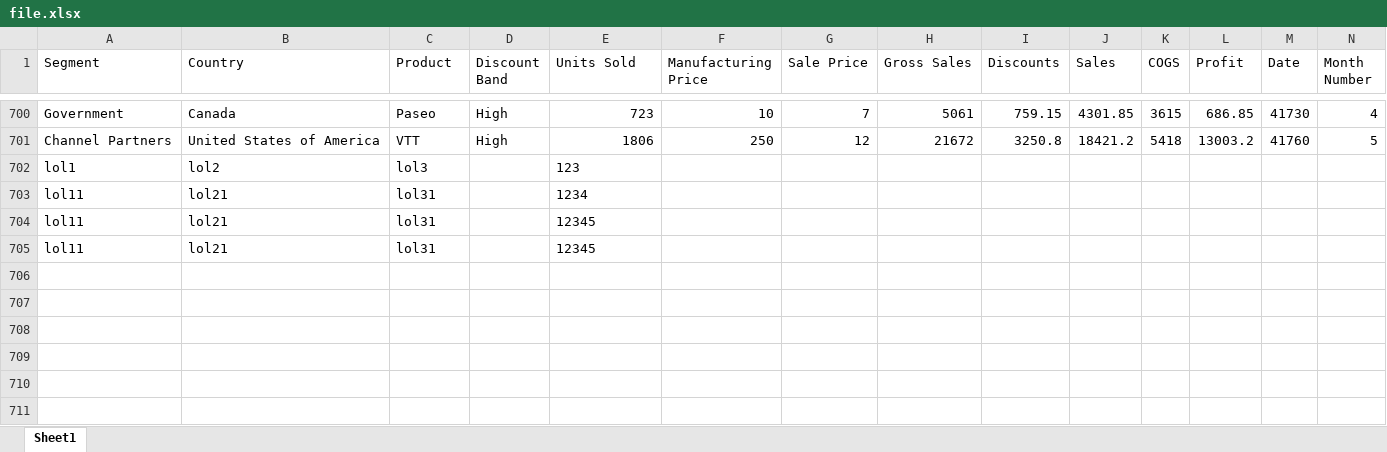
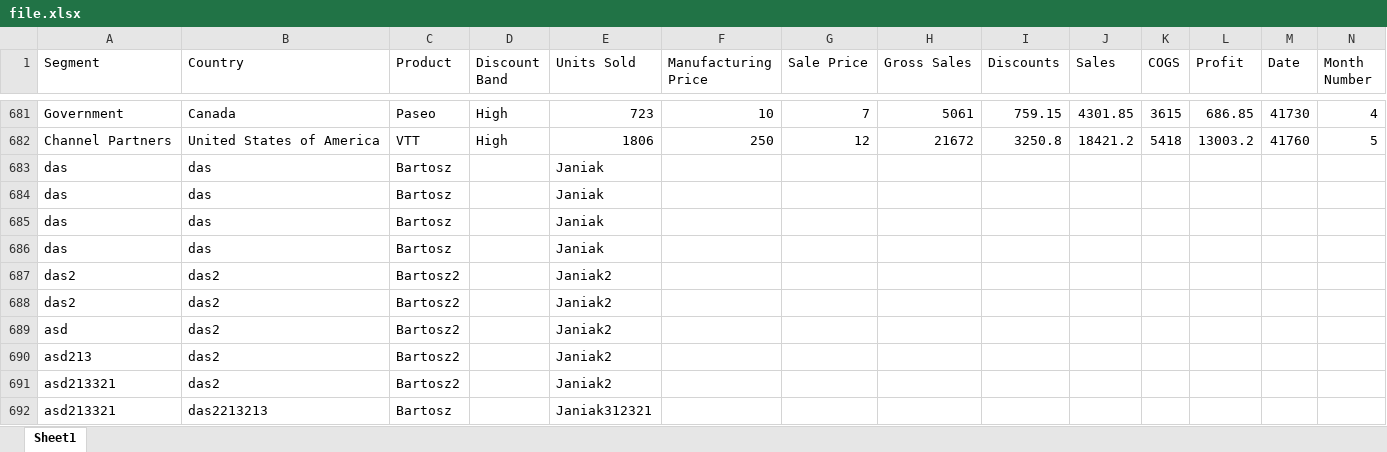
Before and after one commit to ajp-wti/rest-api-nestjs, an Excel workbook: server/assets/file.xlsx, sheet Sheet1, drawn as a sheet; only a part is shown, gaps mark what is left out; values as stored, in another font and other column widths than the file's, no borders; removed rows and columns are numbered as before the commit, all else as after; rows hold the shown columns only; the diff covers the shown part only; the diff names each change by its address in the sheet, - before the commit and + after, or states it on an @@ line.

```diff
--- a/server/assets/file.xlsx (sheet Sheet1)
+++ b/server/assets/file.xlsx (sheet Sheet1)
-row 702: lol1 | lol2 | lol3 |  | 123
-row 703: lol11 | lol21 | lol31 |  | 1234
-row 704: lol11 | lol21 | lol31 |  | 12345
-row 705: lol11 | lol21 | lol31 |  | 12345
+row 683: das | das | Bartosz |  | Janiak
+row 684: das | das | Bartosz |  | Janiak
+row 685: das | das | Bartosz |  | Janiak
+row 686: das | das | Bartosz |  | Janiak
+row 687: das2 | das2 | Bartosz2 |  | Janiak2
+row 688: das2 | das2 | Bartosz2 |  | Janiak2
+row 689: asd | das2 | Bartosz2 |  | Janiak2
+row 690: asd213 | das2 | Bartosz2 |  | Janiak2
+row 691: asd213321 | das2 | Bartosz2 |  | Janiak2
+row 692: asd213321 | das2213213 | Bartosz |  | Janiak312321
```
Also changed, not shown: 19 removed rows elsewhere in this sheet, 10 other files.
